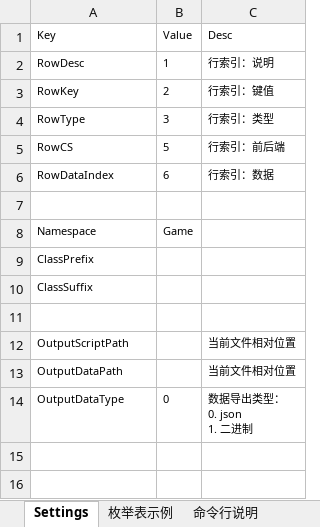
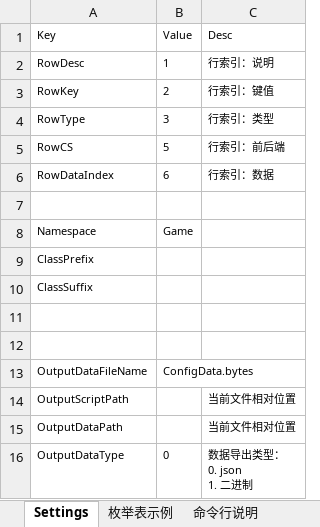
Before and after one commit to mcxin1375/easyframework-projects, an Excel workbook: EasyFramework.NET/EasyFramework.Excel/Settings/#_Settings.xlsx, sheet Settings, drawn as a sheet; values as stored, in another font and other column widths than the file's, no borders; the diff names each change by its address in the sheet, - before the commit and + after, or states it on an @@ line.

```diff
--- a/EasyFramework.NET/EasyFramework.Excel/Settings/#_Settings.xlsx (sheet Settings)
+++ b/EasyFramework.NET/EasyFramework.Excel/Settings/#_Settings.xlsx (sheet Settings)
+row 12: (empty)
+row 13: OutputDataFileName | ConfigData.bytes
```
Also changed, not shown: 3 other files.
